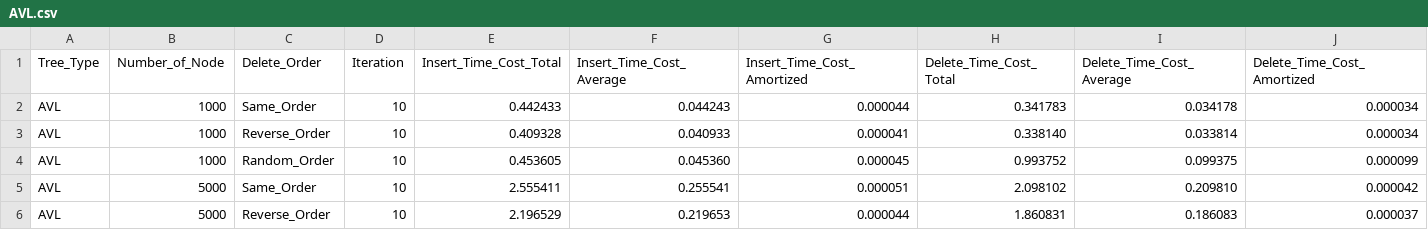
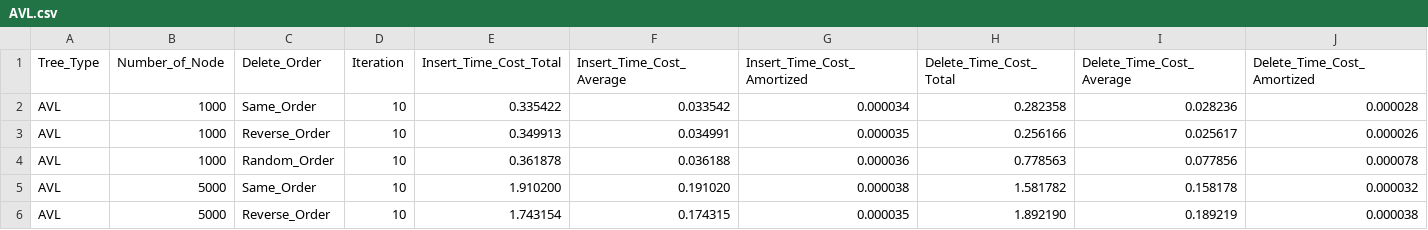
Before and after one commit to NameNotInclude/ads_project, a CSV file: visualize/AVL.csv, drawn as a sheet; only a part is shown; the diff covers the shown part only.

```diff
--- a/visualize/AVL.csv
+++ b/visualize/AVL.csv
@@ -1,6 +1,6 @@
 Tree_Type,Number_of_Node,Delete_Order,Iteration,Insert_Time_Cost_Total,Insert_Time_Cost_Average,Insert_Time_Cost_Amortized,Delete_Time_Cost_Total,Delete_Time_Cost_Average,Delete_Time_Cost_Amortized
-AVL,1000,Same_Order,10,0.442433,0.044243,0.000044,0.341783,0.034178,0.000034
-AVL,1000,Reverse_Order,10,0.409328,0.040933,0.000041,0.338140,0.033814,0.000034
-AVL,1000,Random_Order,10,0.453605,0.045360,0.000045,0.993752,0.099375,0.000099
-AVL,5000,Same_Order,10,2.555411,0.255541,0.000051,2.098102,0.209810,0.000042
-AVL,5000,Reverse_Order,10,2.196529,0.219653,0.000044,1.860831,0.186083,0.000037
+AVL,1000,Same_Order,10,0.335422,0.033542,0.000034,0.282358,0.028236,0.000028
+AVL,1000,Reverse_Order,10,0.349913,0.034991,0.000035,0.256166,0.025617,0.000026
+AVL,1000,Random_Order,10,0.361878,0.036188,0.000036,0.778563,0.077856,0.000078
+AVL,5000,Same_Order,10,1.910200,0.191020,0.000038,1.581782,0.158178,0.000032
+AVL,5000,Reverse_Order,10,1.743154,0.174315,0.000035,1.892190,0.189219,0.000038
```
Also changed, not shown: 96 edited cells elsewhere in this file, visualize/BPT.csv, visualize/RBT.csv, 39 other files.
